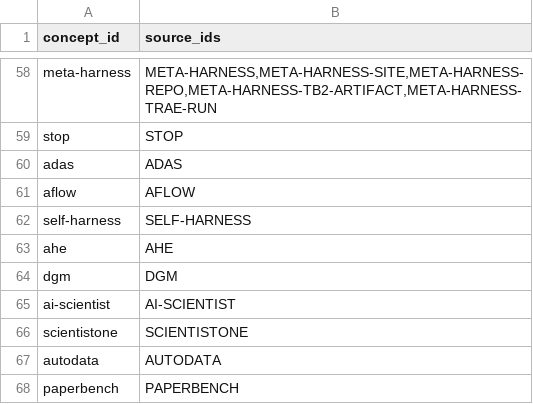
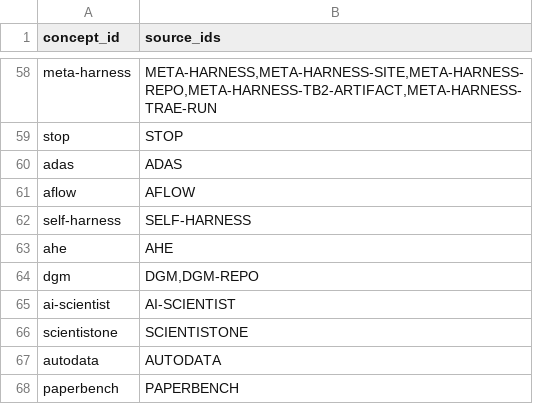
Before and after one commit to phi9t/harp, a TSV file: content/retained-concepts.tsv, drawn as a sheet; only a part is shown, gaps mark what is left out.

```diff
--- a/content/retained-concepts.tsv
+++ b/content/retained-concepts.tsv
@@ -63,3 +63,3 @@ self-harness	SELF-HARNESS
 ahe	AHE
-dgm	DGM
+dgm	DGM,DGM-REPO
 ai-scientist	AI-SCIENTIST
```
Also changed, not shown: content/sources/evidence_graph.tsv, content/sources/source_registry.tsv, 49 other files.
